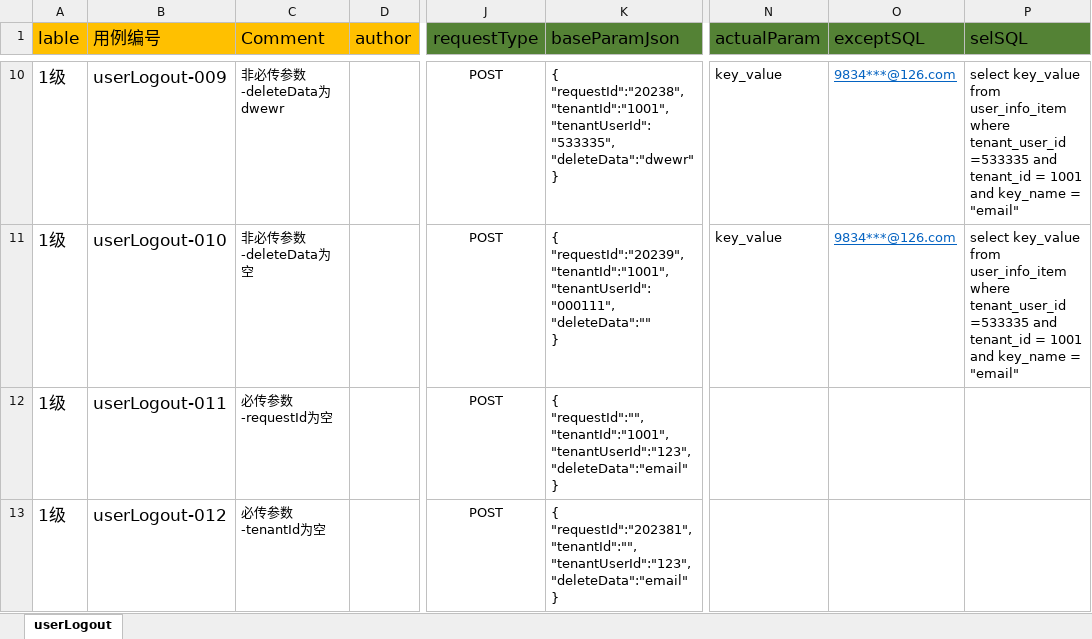
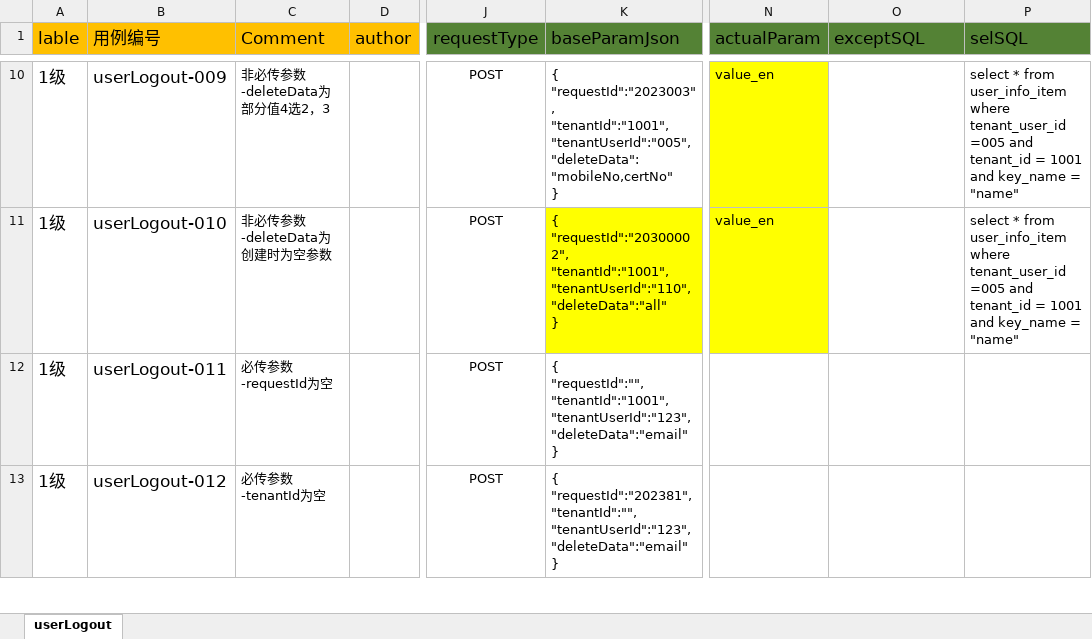
Before and after one commit to Jes0312/Automat2019, an Excel workbook: src/main/resources/caseconf/userLogout/Case_userLogout.xlsx, sheet userLogout, drawn as a sheet; only a part is shown, gaps mark what is left out; values as stored, in another font and other column widths than the file's, no borders; ↵ is a line break in a cell; the diff covers the shown part only; the diff names each change by its address in the sheet, - before the commit and + after, or states it on an @@ line.

```diff
--- a/src/main/resources/caseconf/userLogout/Case_userLogout.xlsx (sheet userLogout)
+++ b/src/main/resources/caseconf/userLogout/Case_userLogout.xlsx (sheet userLogout)
-C10 (Comment): 非必传参数-deleteData为dwewr
+C10 (Comment): 非必传参数-deleteData为部分值4选2，3
-K10 (baseParamJson): { ↵ "requestId":"20238", ↵ "tenantId":"1001", ↵ "tenantUserId":"533335", ↵ "deleteData":"dwewr" ↵ }
+K10 (baseParamJson): { ↵ "requestId":"2023003", ↵ "tenantId":"1001", ↵ "tenantUserId":"005", ↵ "deleteData":"mobileNo,certNo" ↵ }
-N10:N11 (actualParam): key_value
+N10:N11 (actualParam): value_en
-N10:N11 fill: none
+N10:N11 fill: #FFFF00
-O10:O11 (exceptSQL): 9834***@126.com
+O10:O11 (exceptSQL): (empty)
-P10:P11 (selSQL): select key_value from user_info_item where tenant_user_id =533335 and tenant_id = 1001 and key_name = "email"
+P10:P11 (selSQL): select * from user_info_item where tenant_user_id =005 and tenant_id = 1001 and key_name = "name"
-C11 (Comment): 非必传参数-deleteData为空
+C11 (Comment): 非必传参数-deleteData为创建时为空参数
-K11 (baseParamJson): { ↵ "requestId":"20239", ↵ "tenantId":"1001", ↵ "tenantUserId":"000111", ↵ "deleteData":"" ↵ }
+K11 (baseParamJson): { ↵ "requestId":"20300002", ↵ "tenantId":"1001", ↵ "tenantUserId":"110", ↵ "deleteData":"all" ↵ }
-K11 fill: none
+K11 fill: #FFFF00
```
Also changed, not shown: 28 edited cells and cell formats elsewhere in this sheet, src/main/resources/caseconf/userBatchqueryById/Case_userBatchqueryById.xlsx, src/main/resources/caseconf/userCreate/Case_userCreate.xlsx, 48 other files.
